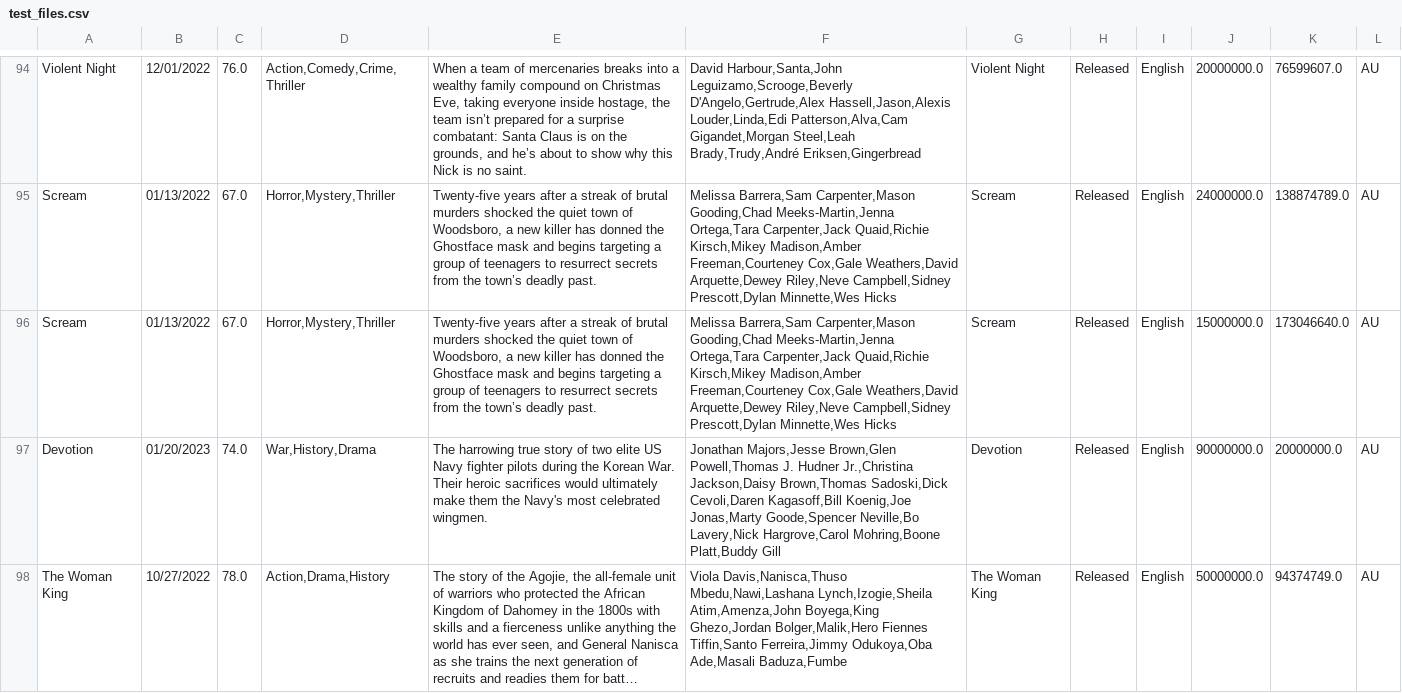
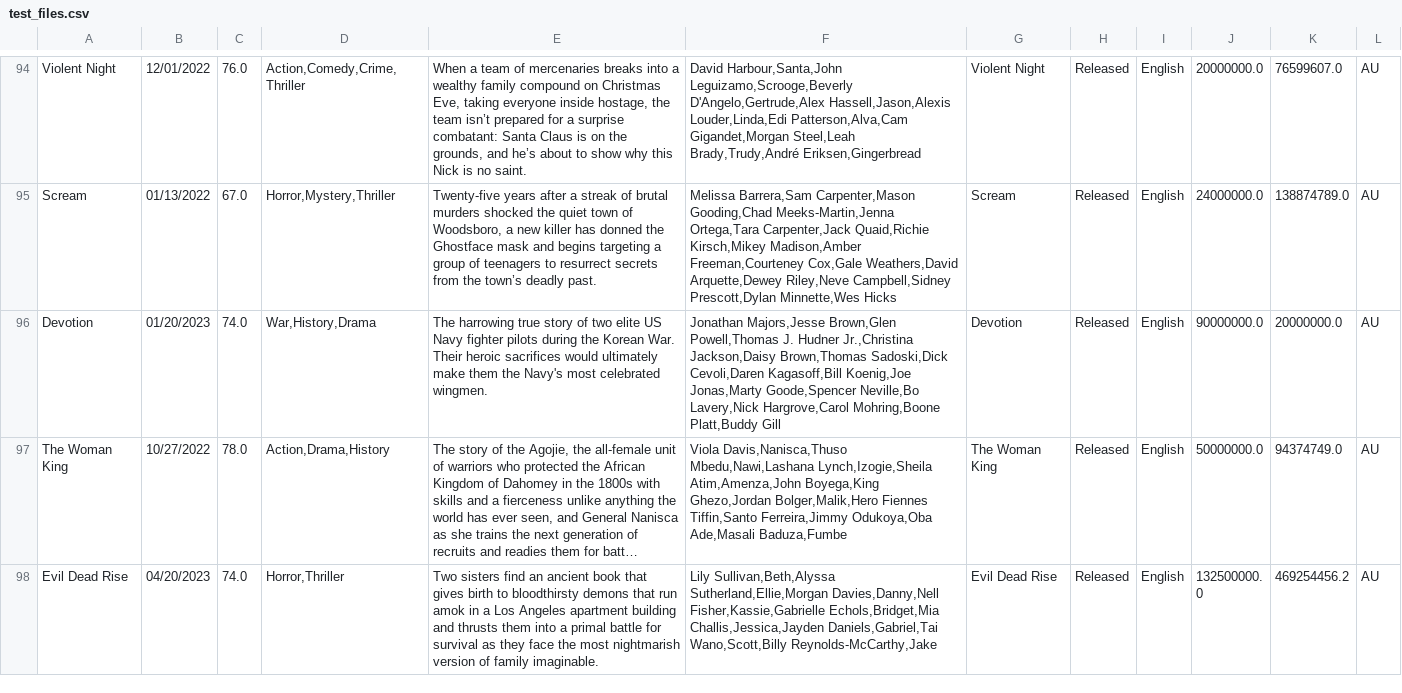
Before and after one commit to brunogbitencourt/tpaeds3, a CSV file: src/main/java/com/tpaeds3/tpaeds3/files_in/test_files.csv, drawn as a sheet; only a part is shown, gaps mark what is left out; the shorter side is filled out with more unchanged rows; long unchanged cells end in ….

```diff
--- a/src/main/java/com/tpaeds3/tpaeds3/files_in/test_files.csv
+++ b/src/main/java/com/tpaeds3/tpaeds3/files_in/test_files.csv
@@ -95,3 +95,2 @@ Violent Night,12/01/2022 ,76.0,"Action,Comedy,Crime,Thriller","When a team of me
 Scream,01/13/2022 ,67.0,"Horror,Mystery,Thriller","Twenty-five years after a streak of brutal murders shocked the quiet town of Woodsboro, a new killer has donned the Ghostface mask and begins targeting a group of teenagers to resurrect secrets from the town’s deadly past.","Melissa Barrera,Sam Carpenter,Mason Gooding,Chad Meeks-Martin,Jenna Ortega,Tara Carpenter,Jack Quaid,Richie Kirsch,Mikey Madison,Amber Freeman,Courteney Cox,Gale Weathers,David Arquette,Dewey Riley,Neve Campbell,Sidney Prescott,Dylan Minnette,Wes Hicks",Scream, Released, English,24000000.0,138874789.0,AU
-Scream,01/13/2022 ,67.0,"Horror,Mystery,Thriller","Twenty-five years after a streak of brutal murders shocked the quiet town of Woodsboro, a new killer has donned the Ghostface mask and begins targeting a group of teenagers to resurrect secrets from the town’s deadly past.","Melissa Barrera,Sam Carpenter,Mason Gooding,Chad Meeks-Martin,Jenna Ortega,Tara Carpenter,Jack Quaid,Richie Kirsch,Mikey Madison,Amber Freeman,Courteney Cox,Gale Weathers,David Arquette,Dewey Riley,Neve Campbell,Sidney Prescott,Dylan Minnette,Wes Hicks",Scream, Released, English,15000000.0,173046640.0,AU
 Devotion,01/20/2023 ,74.0,"War,History,Drama",The harrowing true story of two elite US Navy fighter pilots during the Korean War. Their heroic sacrifices would ultimately make them the Navy's most celebrated wingmen.,"Jonathan Majors,Jesse Brown,Glen Powell,Thomas J. Hudner Jr.,Christina Jackson,Daisy Brown,Thomas Sadoski,Dick Cevoli,Daren Kagasoff,Bill Koenig,Joe Jonas,Marty Goode,Spencer Neville,Bo Lavery,Nick Hargrove,Carol Mohring,Boone Platt,Buddy Gill",Devotion, Released, English,90000000.0,20000000.0,AU
```
Also changed, not shown: 9 other files.
